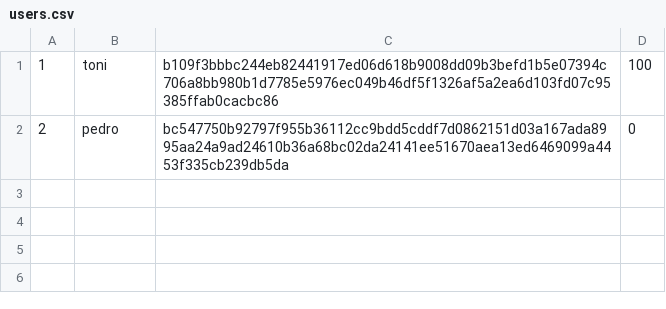
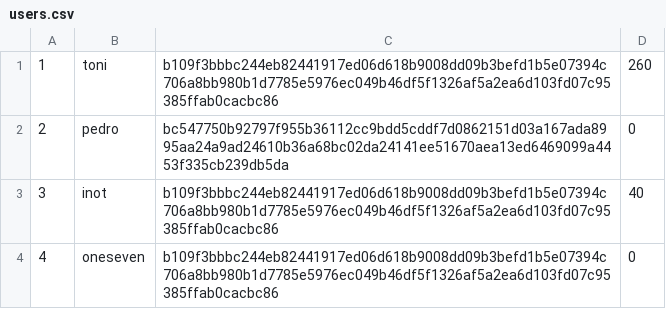
Before and after one commit to toni-santos/cpd-2023, a CSV file: assign2/src/main/java/database/users.csv, drawn as a sheet.

```diff
--- a/assign2/src/main/java/database/users.csv
+++ b/assign2/src/main/java/database/users.csv
@@ -1,2 +1,4 @@
-1,toni,b109f3bbbc244eb82441917ed06d618b9008dd09b3befd1b5e07394c706a8bb980b1d7785e5976ec049b46df5f1326af5a2ea6d103fd07c95385ffab0cacbc86,100
+1,toni,b109f3bbbc244eb82441917ed06d618b9008dd09b3befd1b5e07394c706a8bb980b1d7785e5976ec049b46df5f1326af5a2ea6d103fd07c95385ffab0cacbc86,260
 2,pedro,bc547750b92797f955b36112cc9bdd5cddf7d0862151d03a167ada8995aa24a9ad24610b36a68bc02da24141ee51670aea13ed6469099a4453f335cb239db5da,0
+3,inot,b109f3bbbc244eb82441917ed06d618b9008dd09b3befd1b5e07394c706a8bb980b1d7785e5976ec049b46df5f1326af5a2ea6d103fd07c95385ffab0cacbc86,40
+4,oneseven,b109f3bbbc244eb82441917ed06d618b9008dd09b3befd1b5e07394c706a8bb980b1d7785e5976ec049b46df5f1326af5a2ea6d103fd07c95385ffab0cacbc86,0
```
Also changed, not shown: 9 other files.
